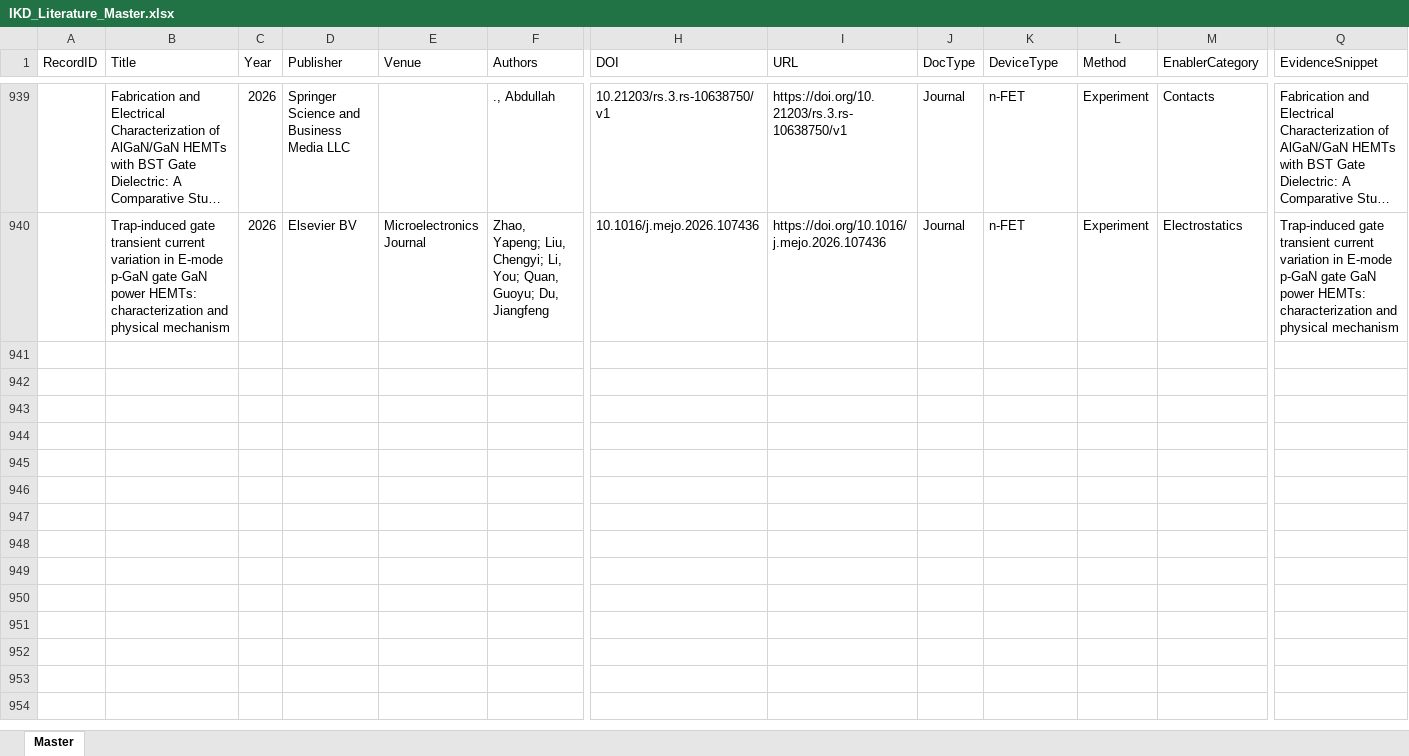
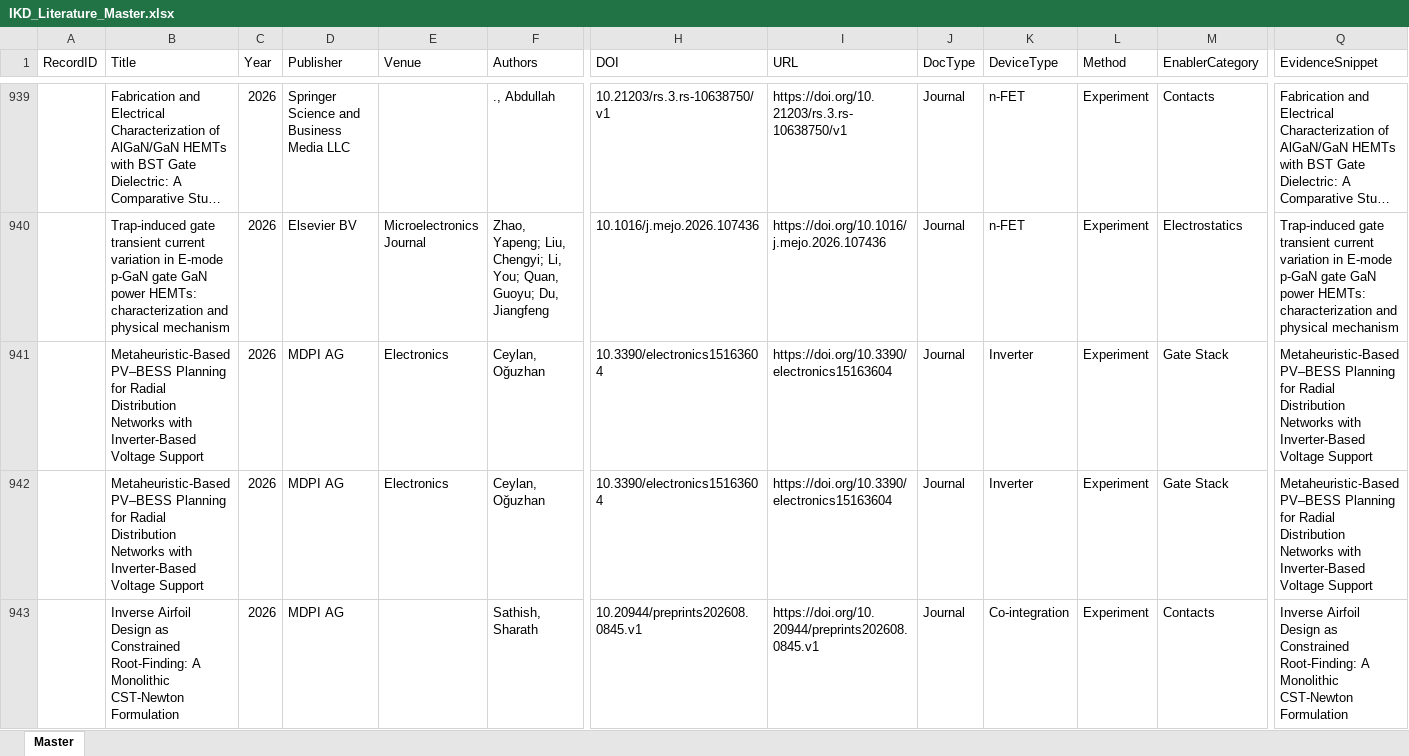
Before and after one commit to kainlulow/IKD_GaN_CMOS, an Excel workbook: 01_literature/IKD_Literature_Master.xlsx, sheet Master, drawn as a sheet; only a part is shown, gaps mark what is left out; long unchanged cells end in …; values as stored, in another font and other column widths than the file's, no borders; rows hold the shown columns only; the diff covers the shown part only; the diff names each change by its address in the sheet, - before the commit and + after, or states it on an @@ line.

```diff
--- a/01_literature/IKD_Literature_Master.xlsx (sheet Master)
+++ b/01_literature/IKD_Literature_Master.xlsx (sheet Master)
+row 941:  | Metaheuristic-Based PV–BESS Planning for Radial Distribution Networks with Inverter-Based Voltage Support | 2026 | MDPI AG | Electronics | Ceylan, Oğuzhan | 10.3390/electronics15163604 | https://doi.org/10.3390/electronics15163604 | Journal | Inverter | Experiment | Gate Stack | Metaheuristic-Based PV–BESS Planning for Radial Distribution Networks with Inverter-Based Voltage Support
+row 942:  | Metaheuristic-Based PV–BESS Planning for Radial Distribution Networks with Inverter-Based Voltage Support | 2026 | MDPI AG | Electronics | Ceylan, Oğuzhan | 10.3390/electronics15163604 | https://doi.org/10.3390/electronics15163604 | Journal | Inverter | Experiment | Gate Stack | Metaheuristic-Based PV–BESS Planning for Radial Distribution Networks with Inverter-Based Voltage Support
+row 943:  | Inverse Airfoil Design as Constrained Root-Finding: A Monolithic CST-Newton Formulation | 2026 | MDPI AG |  | Sathish, Sharath | 10.20944/preprints202608.0845.v1 | https://doi.org/10.20944/preprints202608.0845.v1 | Journal | Co-integration | Experiment | Contacts | Inverse Airfoil Design as Constrained Root-Finding: A Monolithic CST-Newton Formulation
```
Also changed, not shown: 2 added rows elsewhere in this sheet, 3 other files.
